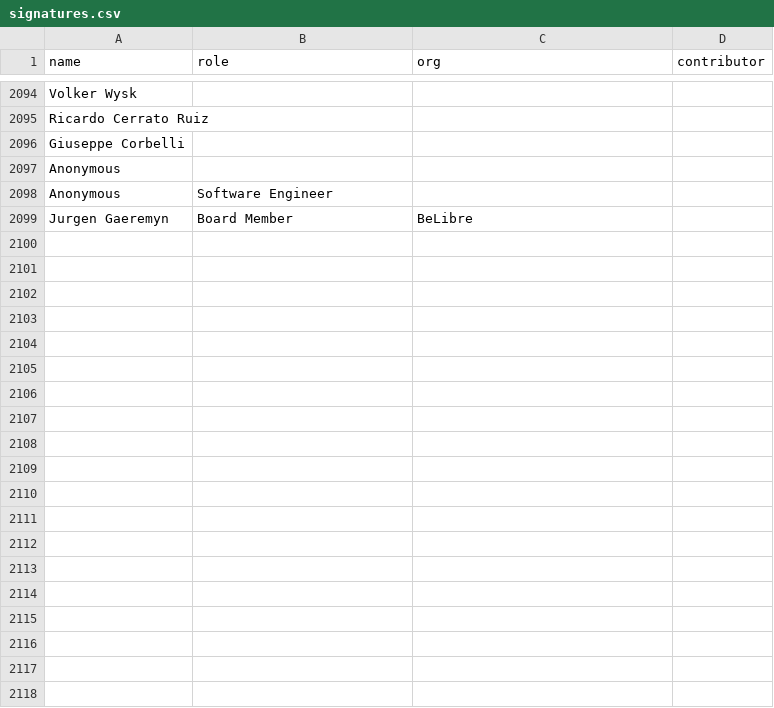
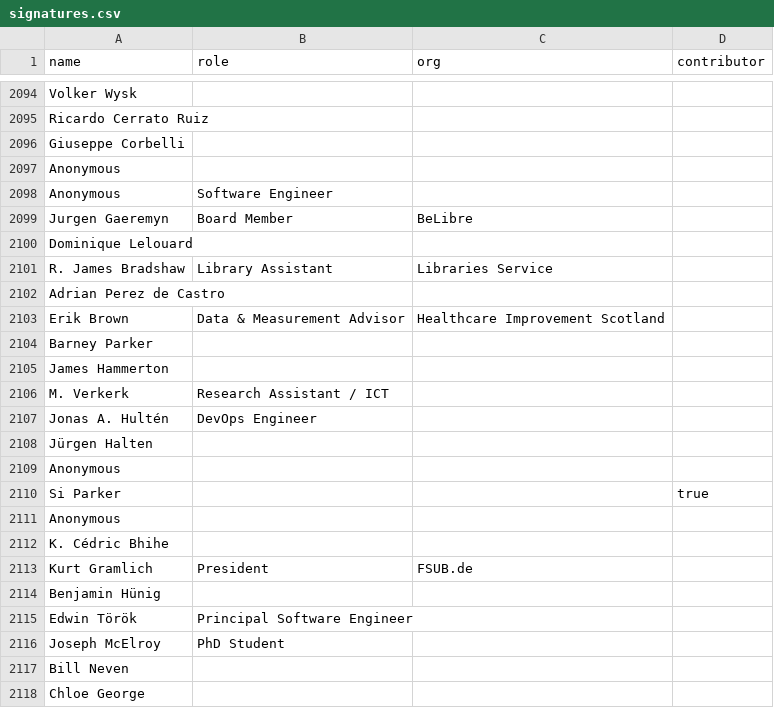
Before and after one commit to tvararu/keepthingsopen.com, a CSV file: signatures.csv, drawn as a sheet; only a part is shown, gaps mark what is left out.

Commit message:
feat: Add new signatures

```diff
--- a/signatures.csv
+++ b/signatures.csv
@@ -2099 +2099,20 @@
 "Jurgen Gaeremyn","Board Member","BeLibre",
+"Dominique Lelouard",,,
+"R. James Bradshaw","Library Assistant","Libraries Service",
+"Adrian Perez de Castro",,,
+"Erik Brown","Data & Measurement Advisor","Healthcare Improvement Scotland",
+"Barney Parker",,,
+"James Hammerton",,,
+"M. Verkerk","Research Assistant / ICT",,
+"Jonas A. Hultén","DevOps Engineer",,
+"Jürgen Halten",,,
+"Anonymous",,,
+"Si Parker",,,"true"
+"Anonymous",,,
+"K. Cédric Bhihe",,,
+"Kurt Gramlich","President","FSUB.de",
+"Benjamin Hünig",,,
+"Edwin Török","Principal Software Engineer",,
+"Joseph McElroy","PhD Student",,
+"Bill Neven",,,
+"Chloe George",,,
```
